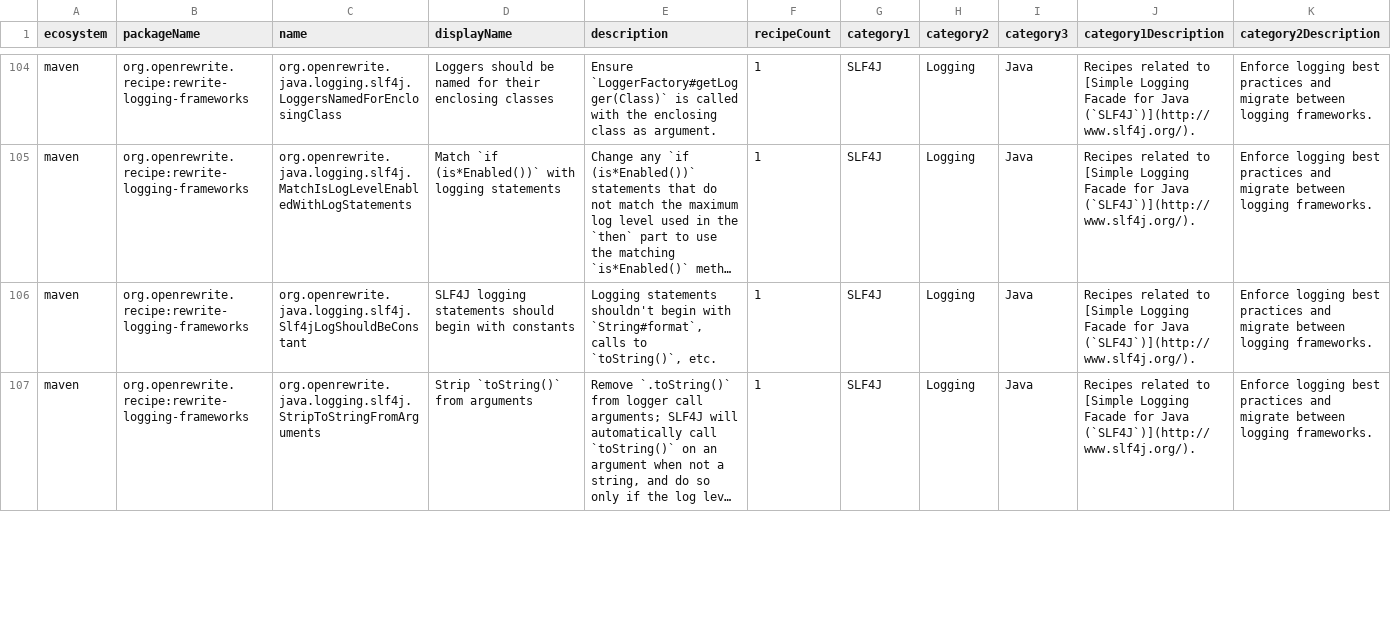
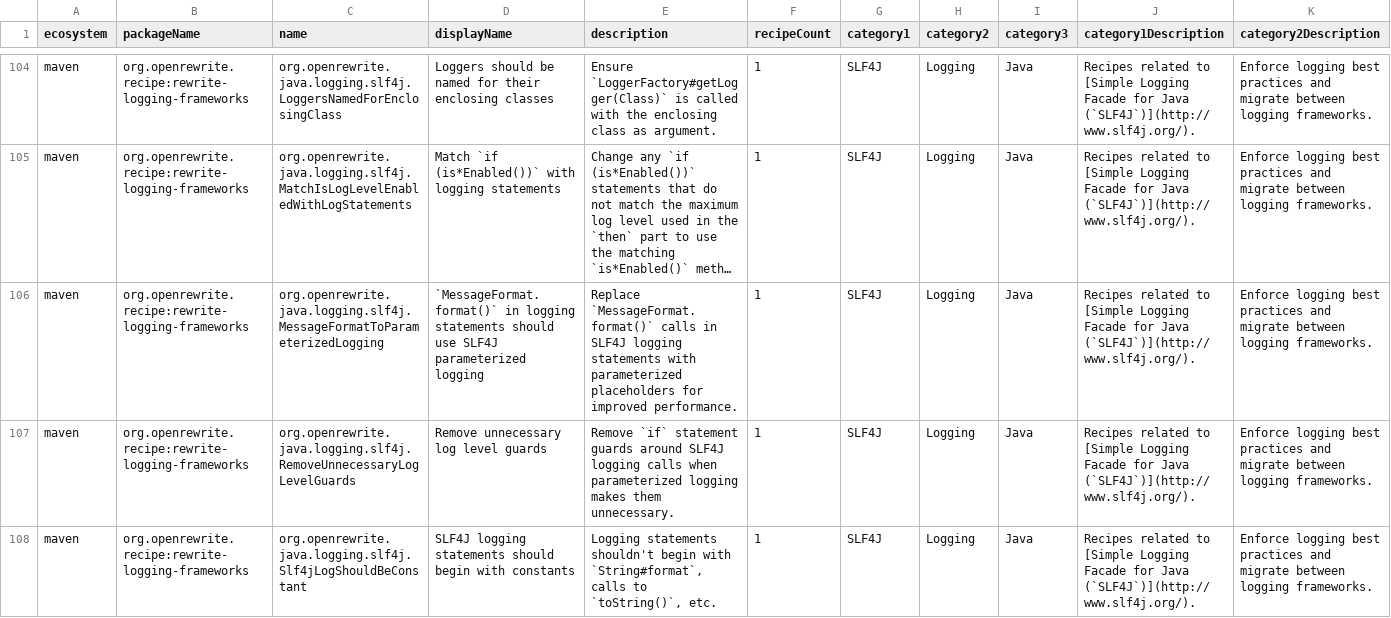
Before and after one commit to openrewrite/rewrite-logging-frameworks, a CSV file: src/main/resources/META-INF/rewrite/recipes.csv, drawn as a sheet; only a part is shown, gaps mark what is left out; the shorter side is filled out with more unchanged rows; long unchanged cells end in …; rows hold the shown columns only; the diff covers the shown part only; the diff names each change by its address in the sheet, - before the commit and + after, or states it on an @@ line.

Commit message:
Add StringFormat, MessageFormat, and RemoveUnnecessaryLogLevelGuards SLF4J recipes. (#280)
* Add StringFormat, MessageFormat, and RemoveUnnecessaryLogLevelGuards SLF4J recipes.

* Use wildcards in `RemoveUnnecessaryLogLevelGuards`

* Condense `RemoveUnnecessaryLogLevelGuards` and use type information

* Minor polish

* Add failing test for string concatenation in log level guards

RemoveUnnecessaryLogLevelGuards incorrectly removes guards around
logging calls that use string concatenation (e.g. `"Name: " + name`)
instead of parameterized `{}` placeholders. The guard is necessary
in these cases because concatenation is evaluated eagerly.

Validated at scale against the Default org where Netflix/ribbon had
two false positives in DiscoveryEnabledNIWSServerList and RestClient.

* No need to handle J.Binary here; that's handled by earlier recipes

---------

Co-authored-by: Tim te Beek <tim@moderne.io>

```diff
--- a/src/main/resources/META-INF/rewrite/recipes.csv
+++ b/src/main/resources/META-INF/rewrite/recipes.csv
+row 106: maven | org.openrewrite.recipe:rewrite-logging-frameworks | org.openrewrite.java.logging.slf4j.MessageFormatToParameterizedLogging | `MessageFormat.format()` in logging statements should use SLF4J parameterized logging | Replace `MessageFormat.format()` calls in SLF4J logging statements with parameterized placeholders for improved performance. | 1 | SLF4J | Logging | Java | Recipes related to [Simple Logging Facade for Java (`SLF4J`)](http://www.slf4j.org/). | Enforce logging best practices and migrate between logging frameworks.
+row 107: maven | org.openrewrite.recipe:rewrite-logging-frameworks | org.openrewrite.java.logging.slf4j.RemoveUnnecessaryLogLevelGuards | Remove unnecessary log level guards | Remove `if` statement guards around SLF4J logging calls when parameterized logging makes them unnecessary. | 1 | SLF4J | Logging | Java | Recipes related to [Simple Logging Facade for Java (`SLF4J`)](http://www.slf4j.org/). | Enforce logging best practices and migrate between logging frameworks.
```
Also changed, not shown: 1 added row and 1 edited cell elsewhere in this file, 10 other files.
